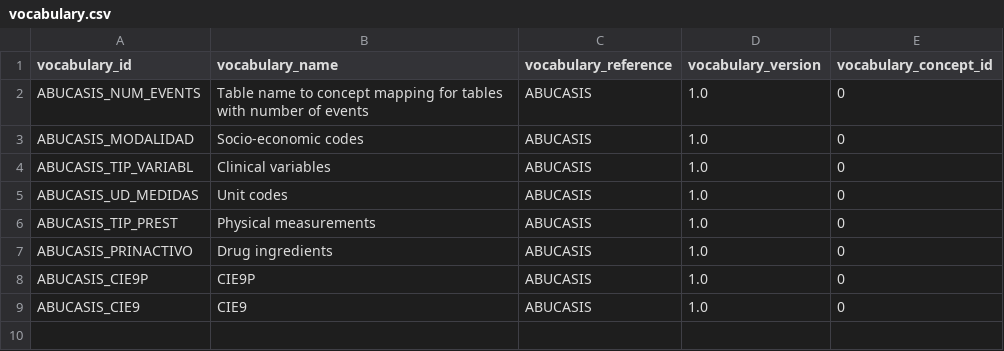
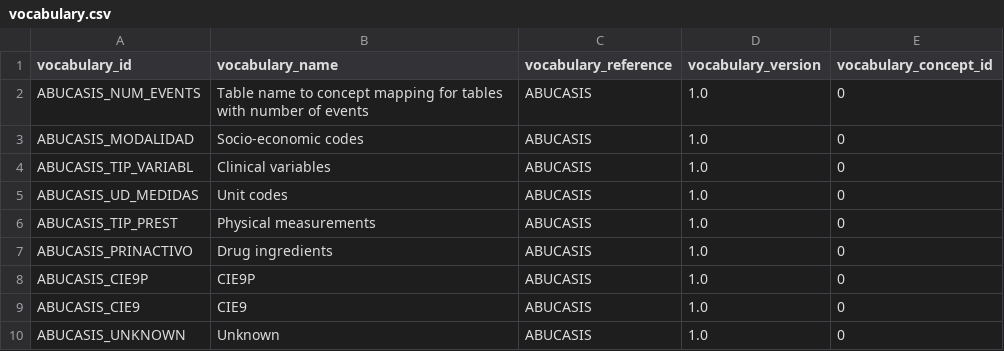
Before and after one commit to thehyve/ohdsi-etl-abucasis, a CSV file: resources/mapping_tables/vocabulary.csv, drawn as a sheet; the diff names each change by its address in the sheet, - before the commit and + after, or states it on an @@ line.

Commit message:
Added "VOCABULARY_UNKNOWN" as an available vocabulary. To be used for concepts that are mapped to "Unknown" values

```diff
--- a/resources/mapping_tables/vocabulary.csv
+++ b/resources/mapping_tables/vocabulary.csv
+row 10: ABUCASIS_UNKNOWN | Unknown | ABUCASIS | 1.0 | 0
```
